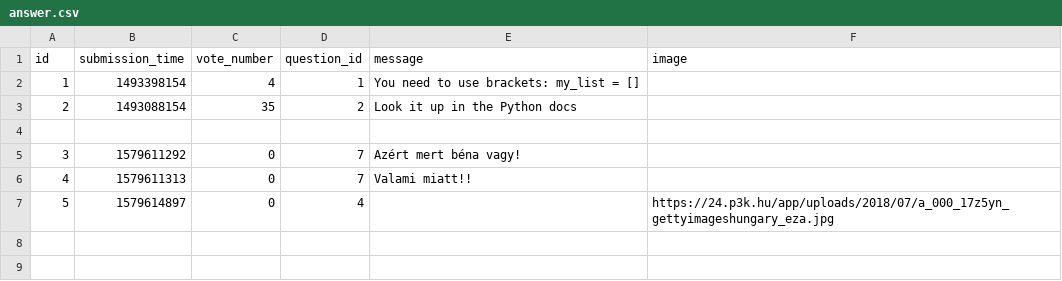
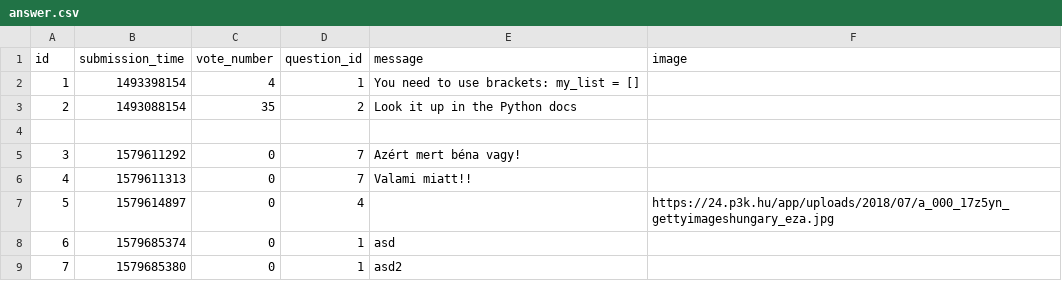
Before and after one commit to CodecoolGlobal/ask-mate-cyphers, a CSV file: sample_data/answer.csv, drawn as a sheet; the diff names each change by its address in the sheet, - before the commit and + after, or states it on an @@ line.

```diff
--- a/sample_data/answer.csv
+++ b/sample_data/answer.csv
+row 8: 6 | 1579685374 | 0 | 1 | asd
+row 9: 7 | 1579685380 | 0 | 1 | asd2
```
Also changed, not shown: sample_data/question.csv, 3 other files.
